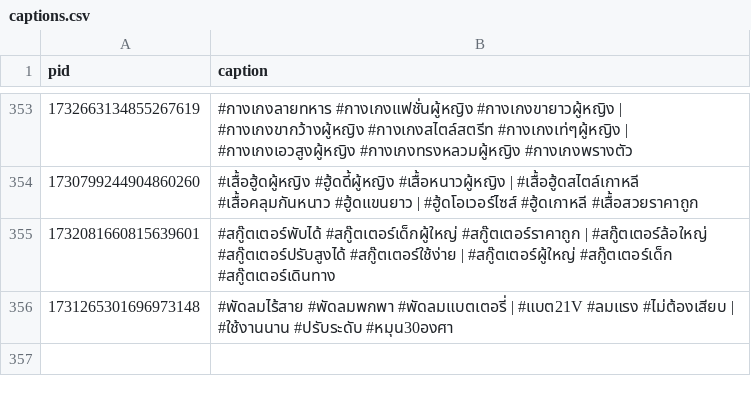
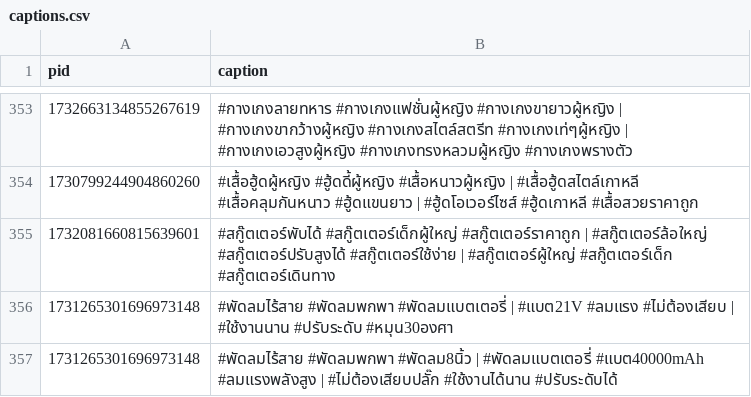
Before and after one commit to ohmwarareok/tiktok-captions, a CSV file: captions.csv, drawn as a sheet; only a part is shown, gaps mark what is left out; the diff names each change by its address in the sheet, - before the commit and + after, or states it on an @@ line.

Commit message:
Add caption PID 1731265301696973148

```diff
--- a/captions.csv
+++ b/captions.csv
+row 357: 1731265301696973148 | #พัดลมไร้สาย #พัดลมพกพา #พัดลม8นิ้ว | #พัดลมแบตเตอรี่ #แบต40000mAh #ลมแรงพลังสูง | #ไม่ต้องเสียบปลั๊ก #ใช้งานได้นาน #ปรับระดับได้
```
